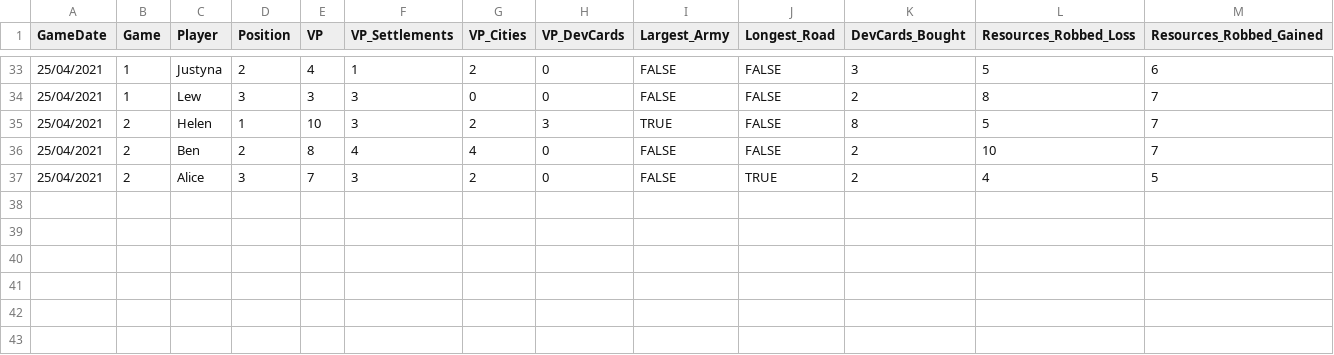
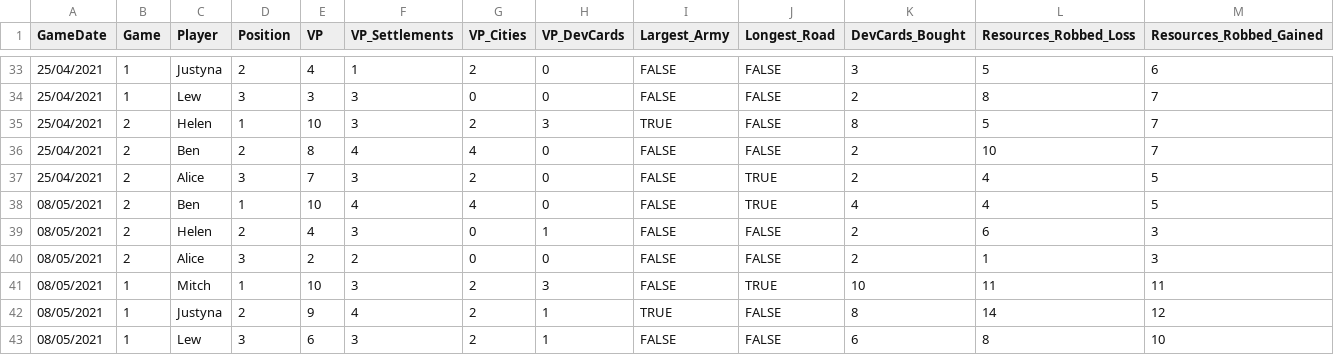
Before and after one commit to BenGillard/Cataners, a CSV file: CatanStats.csv, drawn as a sheet; only a part is shown, gaps mark what is left out; rows hold the shown columns only; the diff names each change by its address in the sheet, - before the commit and + after, or states it on an @@ line.

Commit message:
Scores updated 10-5-2021

```diff
--- a/CatanStats.csv
+++ b/CatanStats.csv
+row 38: 08/05/2021 | 2 | Ben | 1 | 10 | 4 | 4 | 0 | FALSE | TRUE | 4 | 4 | 5
+row 39: 08/05/2021 | 2 | Helen | 2 | 4 | 3 | 0 | 1 | FALSE | FALSE | 2 | 6 | 3
+row 40: 08/05/2021 | 2 | Alice | 3 | 2 | 2 | 0 | 0 | FALSE | FALSE | 2 | 1 | 3
+row 41: 08/05/2021 | 1 | Mitch | 1 | 10 | 3 | 2 | 3 | FALSE | TRUE | 10 | 11 | 11
+row 42: 08/05/2021 | 1 | Justyna | 2 | 9 | 4 | 2 | 1 | TRUE | FALSE | 8 | 14 | 12
+row 43: 08/05/2021 | 1 | Lew | 3 | 6 | 3 | 2 | 1 | FALSE | FALSE | 6 | 8 | 10
```
Also changed, not shown: 1 other file.
